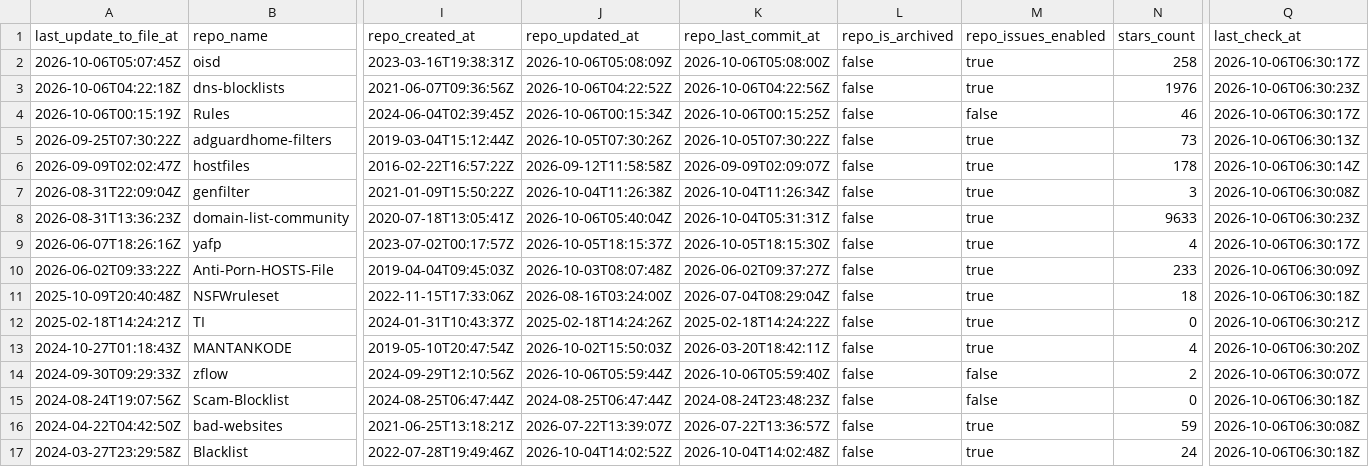
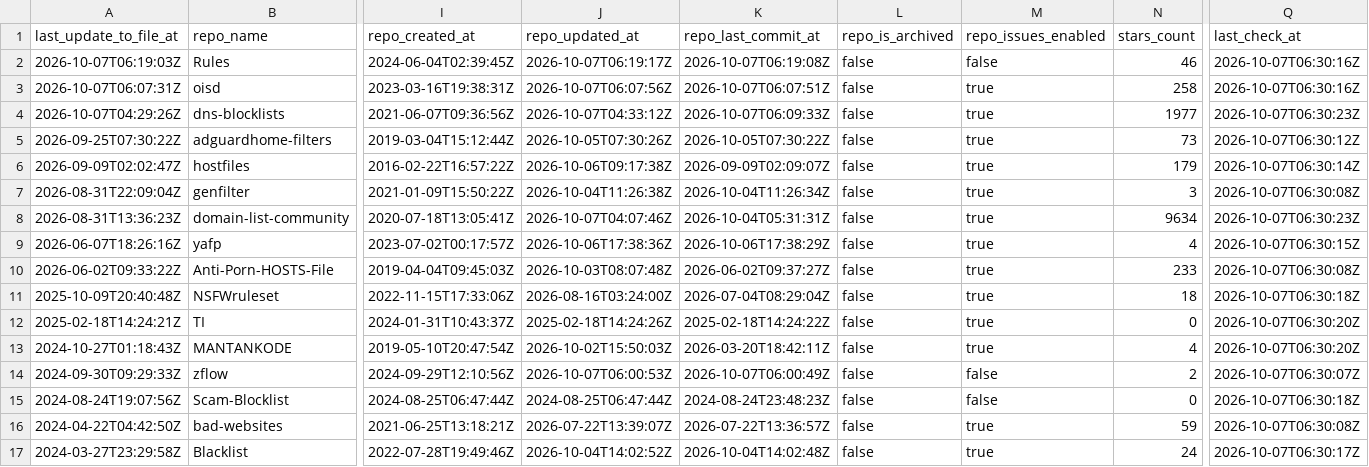
Before and after one commit to Bon-Appetit/porn-domains, a CSV file: blocklist/block-sources.csv, drawn as a sheet; only a part is shown, gaps mark what is left out; removed rows and columns are numbered as before the commit, all else as after; rows hold the shown columns only; the diff covers the shown part only; the diff names each change by its address in the sheet, - before the commit and + after, or states it on an @@ line.

Commit message:
[AUTO] Rebuild CSV files for sources
Runtime: 00h:00m:22s

```diff
--- a/blocklist/block-sources.csv
+++ b/blocklist/block-sources.csv
+row 2: 2026-10-07T06:19:03Z | Rules | 2024-06-04T02:39:45Z | 2026-10-07T06:19:17Z | 2026-10-07T06:19:08Z | false | false | 46 | 2026-10-07T06:30:16Z
-A3 (last_update_to_file_at): 2026-10-06T05:07:45Z
+A3 (last_update_to_file_at): 2026-10-07T06:07:31Z
-J3 (repo_updated_at): 2026-10-06T05:08:09Z
+J3 (repo_updated_at): 2026-10-07T06:07:56Z
-K3 (repo_last_commit_at): 2026-10-06T05:08:00Z
+K3 (repo_last_commit_at): 2026-10-07T06:07:51Z
-Q3 (last_check_at): 2026-10-06T06:30:17Z
+Q3 (last_check_at): 2026-10-07T06:30:16Z
-A4 (last_update_to_file_at): 2026-10-06T04:22:18Z
+A4 (last_update_to_file_at): 2026-10-07T04:29:26Z
-J4 (repo_updated_at): 2026-10-06T04:22:52Z
+J4 (repo_updated_at): 2026-10-07T04:33:12Z
-K4 (repo_last_commit_at): 2026-10-06T04:22:56Z
+K4 (repo_last_commit_at): 2026-10-07T06:09:33Z
-N4 (stars_count): 1976
+N4 (stars_count): 1977
-Q4 (last_check_at): 2026-10-06T06:30:23Z
+Q4 (last_check_at): 2026-10-07T06:30:23Z
-row 4: 2026-10-06T00:15:19Z | Rules | 2024-06-04T02:39:45Z | 2026-10-06T00:15:34Z | 2026-10-06T00:15:25Z | false | false | 46 | 2026-10-06T06:30:17Z
-Q5 (last_check_at): 2026-10-06T06:30:13Z
+Q5 (last_check_at): 2026-10-07T06:30:12Z
-J6 (repo_updated_at): 2026-09-12T11:58:58Z
+J6 (repo_updated_at): 2026-10-06T09:17:38Z
-N6 (stars_count): 178
+N6 (stars_count): 179
-Q6 (last_check_at): 2026-10-06T06:30:14Z
+Q6 (last_check_at): 2026-10-07T06:30:14Z
-Q7 (last_check_at): 2026-10-06T06:30:08Z
+Q7 (last_check_at): 2026-10-07T06:30:08Z
-J8 (repo_updated_at): 2026-10-06T05:40:04Z
+J8 (repo_updated_at): 2026-10-07T04:07:46Z
-N8 (stars_count): 9633
+N8 (stars_count): 9634
-Q8 (last_check_at): 2026-10-06T06:30:23Z
+Q8 (last_check_at): 2026-10-07T06:30:23Z
-J9 (repo_updated_at): 2026-10-05T18:15:37Z
+J9 (repo_updated_at): 2026-10-06T17:38:36Z
-K9 (repo_last_commit_at): 2026-10-05T18:15:30Z
+K9 (repo_last_commit_at): 2026-10-06T17:38:29Z
-Q9 (last_check_at): 2026-10-06T06:30:17Z
+Q9 (last_check_at): 2026-10-07T06:30:15Z
-Q10 (last_check_at): 2026-10-06T06:30:09Z
+Q10 (last_check_at): 2026-10-07T06:30:08Z
-Q11 (last_check_at): 2026-10-06T06:30:18Z
+Q11 (last_check_at): 2026-10-07T06:30:18Z
-Q12 (last_check_at): 2026-10-06T06:30:21Z
+Q12 (last_check_at): 2026-10-07T06:30:20Z
-Q13 (last_check_at): 2026-10-06T06:30:20Z
+Q13 (last_check_at): 2026-10-07T06:30:20Z
-J14 (repo_updated_at): 2026-10-06T05:59:44Z
+J14 (repo_updated_at): 2026-10-07T06:00:53Z
-K14 (repo_last_commit_at): 2026-10-06T05:59:40Z
+K14 (repo_last_commit_at): 2026-10-07T06:00:49Z
-Q14 (last_check_at): 2026-10-06T06:30:07Z
+Q14 (last_check_at): 2026-10-07T06:30:07Z
-Q15 (last_check_at): 2026-10-06T06:30:18Z
+Q15 (last_check_at): 2026-10-07T06:30:18Z
-Q16 (last_check_at): 2026-10-06T06:30:08Z
+Q16 (last_check_at): 2026-10-07T06:30:08Z
-Q17 (last_check_at): 2026-10-06T06:30:18Z
+Q17 (last_check_at): 2026-10-07T06:30:17Z
```
Also changed, not shown: 27 edited cells elsewhere in this file.
